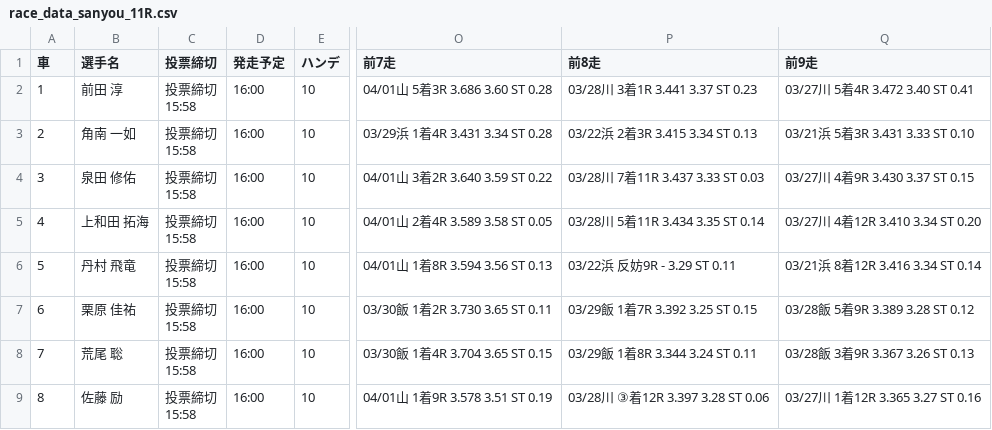
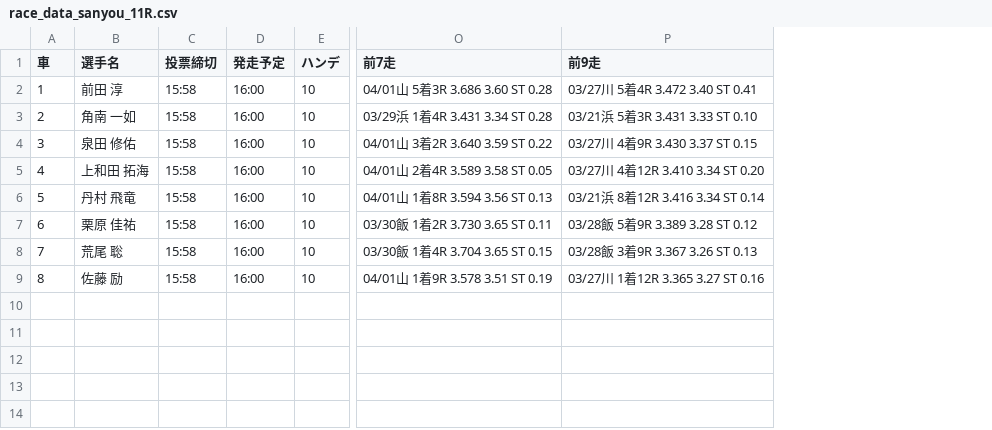
Before and after one commit to KomedawraOmusubi/autorace-ai_ticket, a CSV file: data/race_data_sanyou_11R.csv, drawn as a sheet; only a part is shown, gaps mark what is left out; ↵ is a line break in a cell; the diff names each change by its address in the sheet, - before the commit and + after, or states it on an @@ line.

```diff
--- a/data/race_data_sanyou_11R.csv
+++ b/data/race_data_sanyou_11R.csv
-column P (前8走), rows 2-9: 03/28川 3着1R 3.441 3.37 ST 0.23 | 03/22浜 2着3R 3.415 3.34 ST 0.13 | 03/28川 7着11R 3.437 3.33 ST 0.03 | 03/28川 5着11R 3.434 3.35 ST 0.14 | 03/22浜 反妨9R - 3.29 ST 0.11 | 03/29飯 1着7R 3.392 3.25 ST 0.15 | 03/29飯 1着8R 3.344 3.24 ST 0.11 | 03/28川 ③着12R 3.397 3.28 ST 0.06
-C2:C9 (投票締切): 投票締切 ↵ 15:58
+C2:C9 (投票締切): 15:58
```
Also changed, not shown: data/race_data_sanyou_10R.csv, data/race_data_sanyou_12R.csv, 17 other files.
